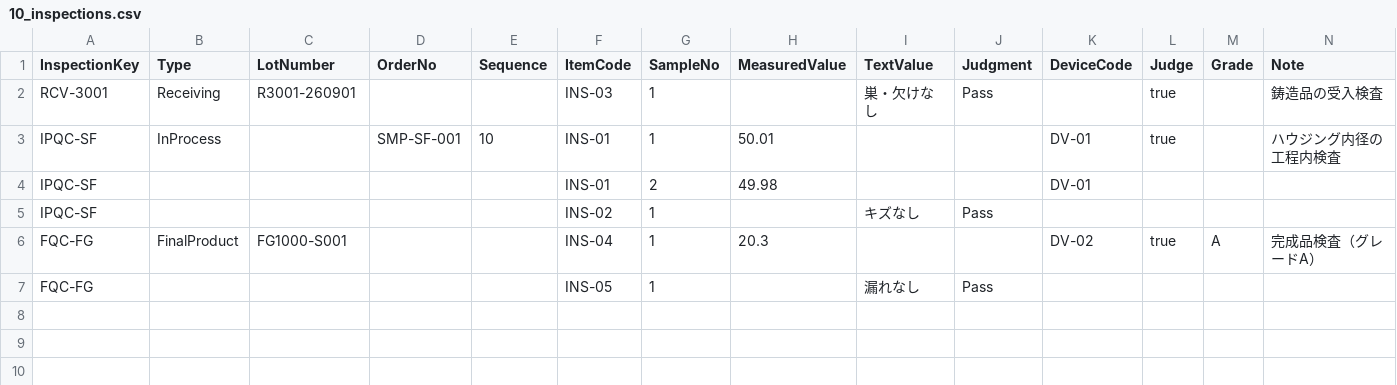
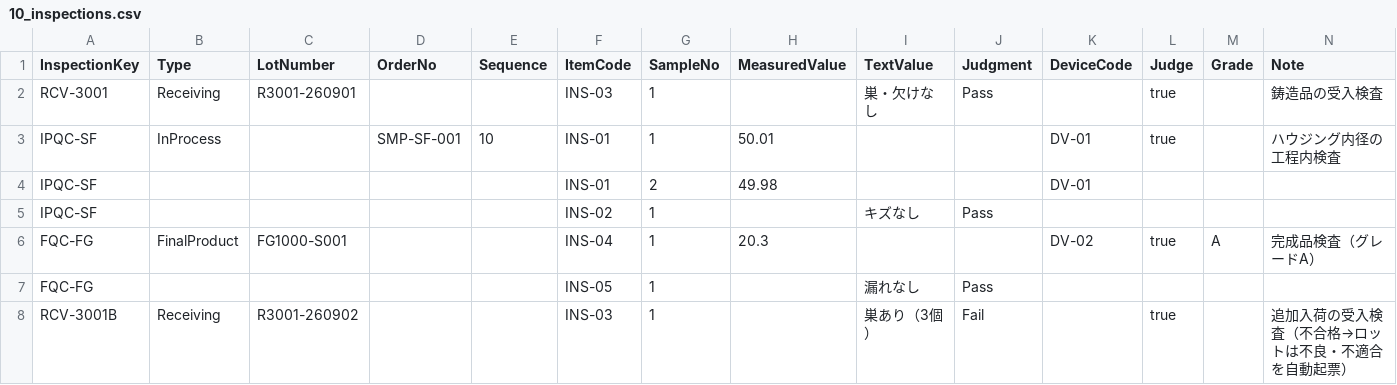
Before and after one commit to msmsrep/ParallelFactoryMES, a CSV file: samples/actual-csv/10_inspections.csv, drawn as a sheet.

```diff
--- a/samples/actual-csv/10_inspections.csv
+++ b/samples/actual-csv/10_inspections.csv
@@ -7 +7,2 @@ FQC-FG,FinalProduct,FG1000-S001,,,INS-04,1,20.3,,,DV-02,true,A,完成品検査
 FQC-FG,,,,,INS-05,1,,漏れなし,Pass,,,,
+RCV-3001B,Receiving,R3001-260902,,,INS-03,1,,巣あり（3個）,Fail,,true,,追加入荷の受入検査（不合格→ロットは不良・不適合を自動起票）
```
Also changed, not shown: samples/actual-csv/01_receiving.csv, samples/master-csv/19_user-skills.csv, 4 other files.
